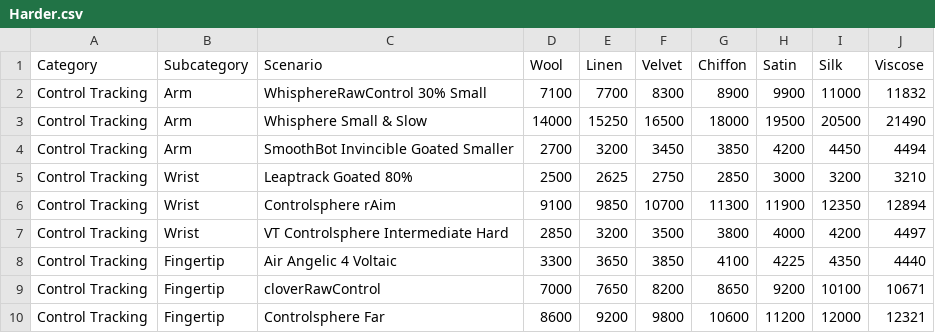
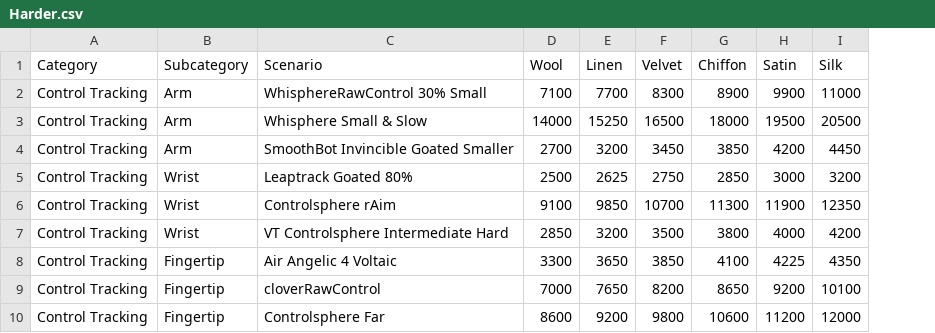
Before and after one commit to H1410101/raw_output, a CSV file: benchmarks/Harder.csv, drawn as a sheet; only a part is shown; the diff names each change by its address in the sheet, - before the commit and + after, or states it on an @@ line.

```diff
--- a/benchmarks/Harder.csv
+++ b/benchmarks/Harder.csv
-column J (Viscose), rows 2-10: 11832 | 21490 | 4494 | 3210 | 12894 | 4497 | 4440 | 10671 | 12321
```
Also changed, not shown: benchmarks/Medium.csv, 12 other files.
